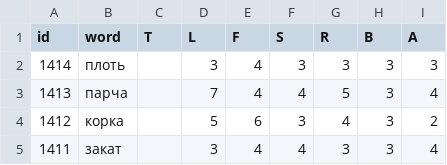
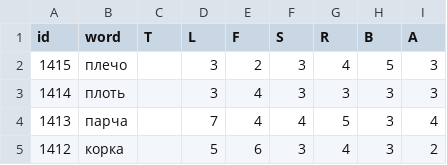
Before and after one commit to 1209090/wordle, a CSV file: wordle.csv, drawn as a sheet; only a part is shown; the shorter side is filled out with more unchanged rows; the diff names each change by its address in the sheet, - before the commit and + after, or states it on an @@ line.

Commit message:
1415 плечо

```diff
--- a/wordle.csv
+++ b/wordle.csv
+row 2: 1415 | плечо |  | 3 | 2 | 3 | 4 | 5 | 3
```
Also changed, not shown: stats.csv.
